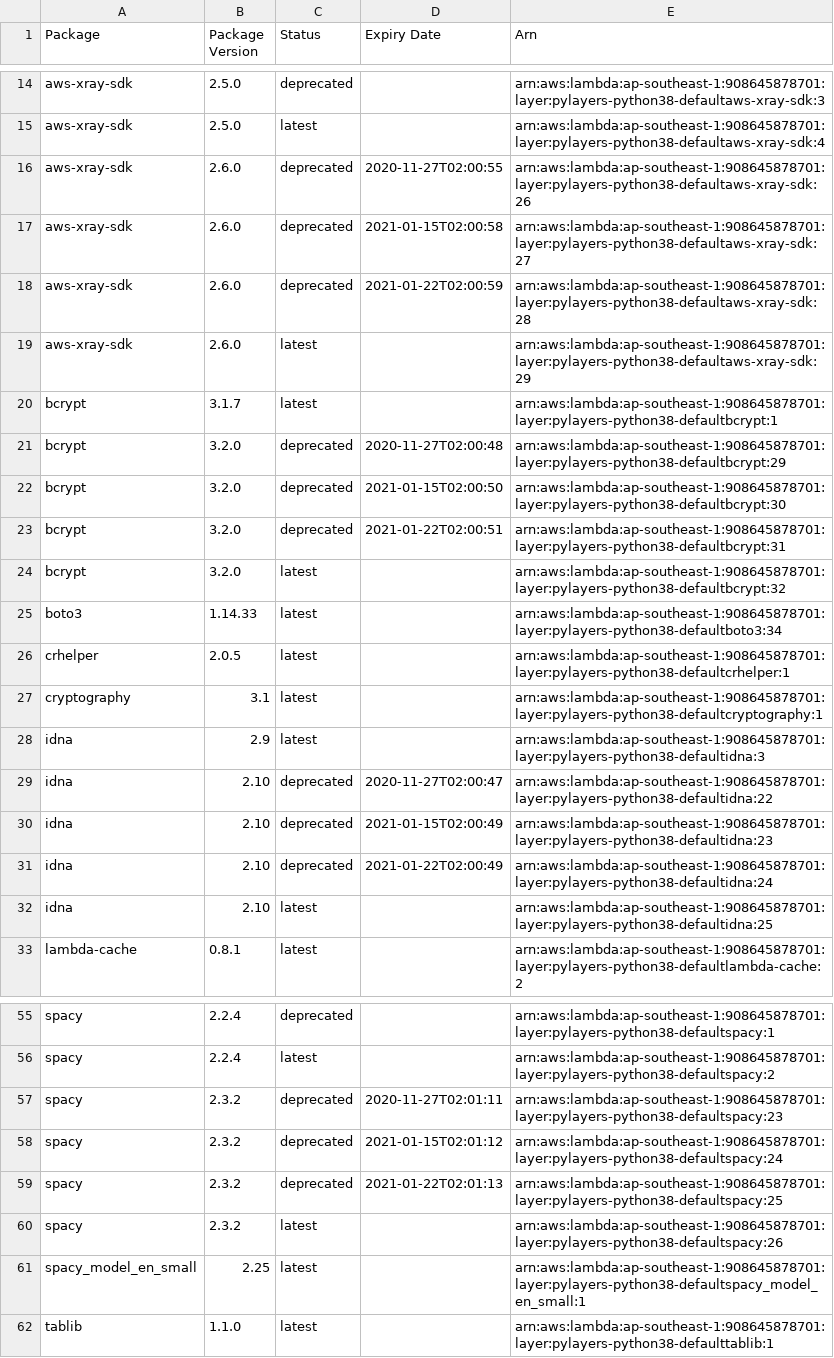
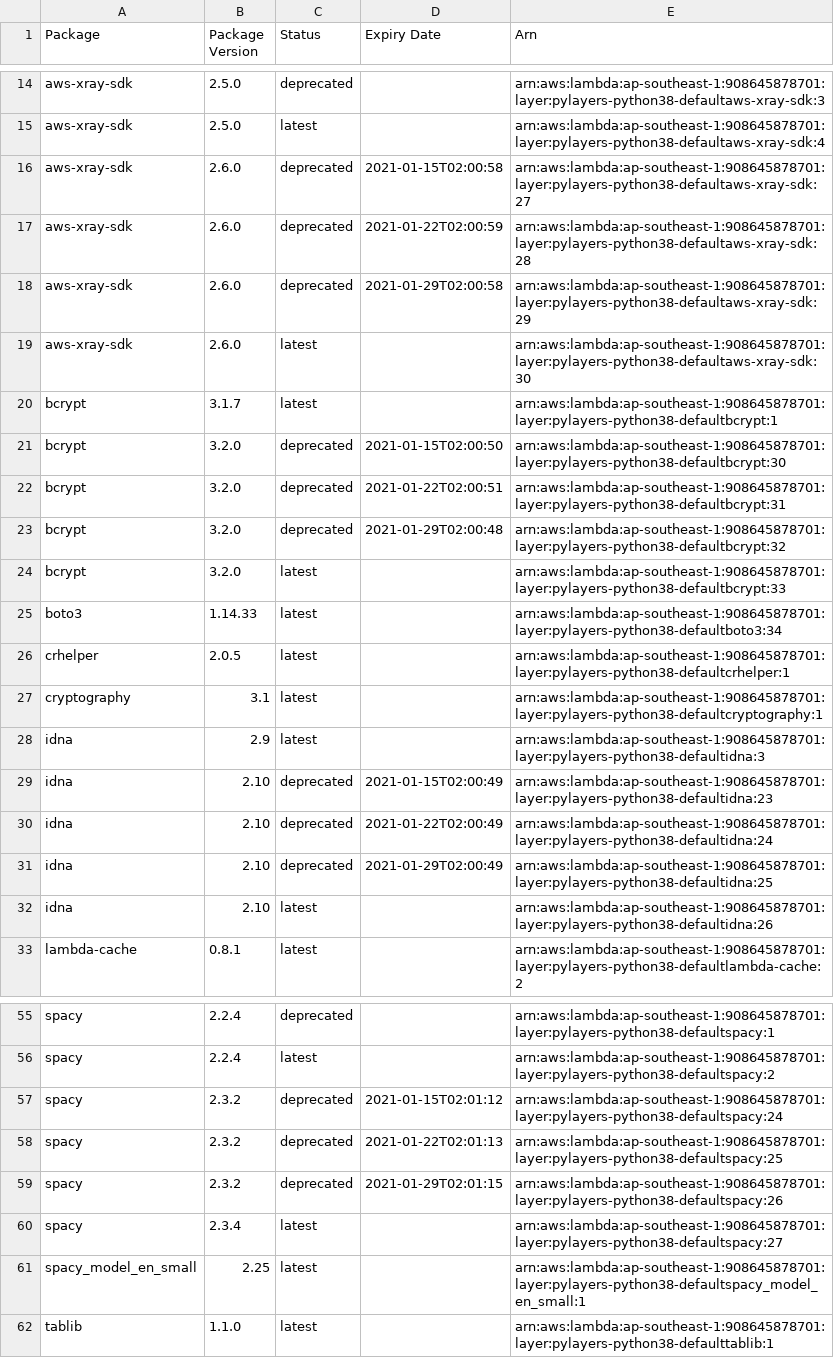
Before and after one commit to keithrozario/KLayers-default, a CSV file: deployments/python3.8/arns/ap-southeast-1.csv, drawn as a sheet; only a part is shown, gaps mark what is left out; the diff covers the shown part only.

```diff
--- a/deployments/python3.8/arns/ap-southeast-1.csv
+++ b/deployments/python3.8/arns/ap-southeast-1.csv
@@ -15,11 +15,11 @@ aws-xray-sdk,2.5.0,deprecated,,arn:aws:lambda:ap-southeast-1:908645878701:layer:
 aws-xray-sdk,2.5.0,latest,,arn:aws:lambda:ap-southeast-1:908645878701:layer:pylayers-python38-defaultaws-xray-sdk:4
-aws-xray-sdk,2.6.0,deprecated,2020-11-27T02:00:55,arn:aws:lambda:ap-southeast-1:908645878701:layer:pylayers-python38-defaultaws-xray-sdk:26
 aws-xray-sdk,2.6.0,deprecated,2021-01-15T02:00:58,arn:aws:lambda:ap-southeast-1:908645878701:layer:pylayers-python38-defaultaws-xray-sdk:27
 aws-xray-sdk,2.6.0,deprecated,2021-01-22T02:00:59,arn:aws:lambda:ap-southeast-1:908645878701:layer:pylayers-python38-defaultaws-xray-sdk:28
-aws-xray-sdk,2.6.0,latest,,arn:aws:lambda:ap-southeast-1:908645878701:layer:pylayers-python38-defaultaws-xray-sdk:29
+aws-xray-sdk,2.6.0,deprecated,2021-01-29T02:00:58,arn:aws:lambda:ap-southeast-1:908645878701:layer:pylayers-python38-defaultaws-xray-sdk:29
+aws-xray-sdk,2.6.0,latest,,arn:aws:lambda:ap-southeast-1:908645878701:layer:pylayers-python38-defaultaws-xray-sdk:30
 bcrypt,3.1.7,latest,,arn:aws:lambda:ap-southeast-1:908645878701:layer:pylayers-python38-defaultbcrypt:1
-bcrypt,3.2.0,deprecated,2020-11-27T02:00:48,arn:aws:lambda:ap-southeast-1:908645878701:layer:pylayers-python38-defaultbcrypt:29
 bcrypt,3.2.0,deprecated,2021-01-15T02:00:50,arn:aws:lambda:ap-southeast-1:908645878701:layer:pylayers-python38-defaultbcrypt:30
 bcrypt,3.2.0,deprecated,2021-01-22T02:00:51,arn:aws:lambda:ap-southeast-1:908645878701:layer:pylayers-python38-defaultbcrypt:31
-bcrypt,3.2.0,latest,,arn:aws:lambda:ap-southeast-1:908645878701:layer:pylayers-python38-defaultbcrypt:32
+bcrypt,3.2.0,deprecated,2021-01-29T02:00:48,arn:aws:lambda:ap-southeast-1:908645878701:layer:pylayers-python38-defaultbcrypt:32
+bcrypt,3.2.0,latest,,arn:aws:lambda:ap-southeast-1:908645878701:layer:pylayers-python38-defaultbcrypt:33
 boto3,1.14.33,latest,,arn:aws:lambda:ap-southeast-1:908645878701:layer:pylayers-python38-defaultboto3:34
@@ -28,6 +28,6 @@ cryptography,3.1,latest,,arn:aws:lambda:ap-southeast-1:908645878701:layer:pylaye
 idna,2.9,latest,,arn:aws:lambda:ap-southeast-1:908645878701:layer:pylayers-python38-defaultidna:3
-idna,2.10,deprecated,2020-11-27T02:00:47,arn:aws:lambda:ap-southeast-1:908645878701:layer:pylayers-python38-defaultidna:22
 idna,2.10,deprecated,2021-01-15T02:00:49,arn:aws:lambda:ap-southeast-1:908645878701:layer:pylayers-python38-defaultidna:23
 idna,2.10,deprecated,2021-01-22T02:00:49,arn:aws:lambda:ap-southeast-1:908645878701:layer:pylayers-python38-defaultidna:24
-idna,2.10,latest,,arn:aws:lambda:ap-southeast-1:908645878701:layer:pylayers-python38-defaultidna:25
+idna,2.10,deprecated,2021-01-29T02:00:49,arn:aws:lambda:ap-southeast-1:908645878701:layer:pylayers-python38-defaultidna:25
+idna,2.10,latest,,arn:aws:lambda:ap-southeast-1:908645878701:layer:pylayers-python38-defaultidna:26
 lambda-cache,0.8.1,latest,,arn:aws:lambda:ap-southeast-1:908645878701:layer:pylayers-python38-defaultlambda-cache:2
@@ -56,6 +56,6 @@ spacy,2.2.4,deprecated,,arn:aws:lambda:ap-southeast-1:908645878701:layer:pylayer
 spacy,2.2.4,latest,,arn:aws:lambda:ap-southeast-1:908645878701:layer:pylayers-python38-defaultspacy:2
-spacy,2.3.2,deprecated,2020-11-27T02:01:11,arn:aws:lambda:ap-southeast-1:908645878701:layer:pylayers-python38-defaultspacy:23
 spacy,2.3.2,deprecated,2021-01-15T02:01:12,arn:aws:lambda:ap-southeast-1:908645878701:layer:pylayers-python38-defaultspacy:24
 spacy,2.3.2,deprecated,2021-01-22T02:01:13,arn:aws:lambda:ap-southeast-1:908645878701:layer:pylayers-python38-defaultspacy:25
-spacy,2.3.2,latest,,arn:aws:lambda:ap-southeast-1:908645878701:layer:pylayers-python38-defaultspacy:26
+spacy,2.3.2,deprecated,2021-01-29T02:01:15,arn:aws:lambda:ap-southeast-1:908645878701:layer:pylayers-python38-defaultspacy:26
+spacy,2.3.4,latest,,arn:aws:lambda:ap-southeast-1:908645878701:layer:pylayers-python38-defaultspacy:27
 spacy_model_en_small,2.25,latest,,arn:aws:lambda:ap-southeast-1:908645878701:layer:pylayers-python38-defaultspacy_model_en_small:1
```
Also changed, not shown: 3 added rows, 3 removed rows and 3 edited cells elsewhere in this file, 6 other files.
